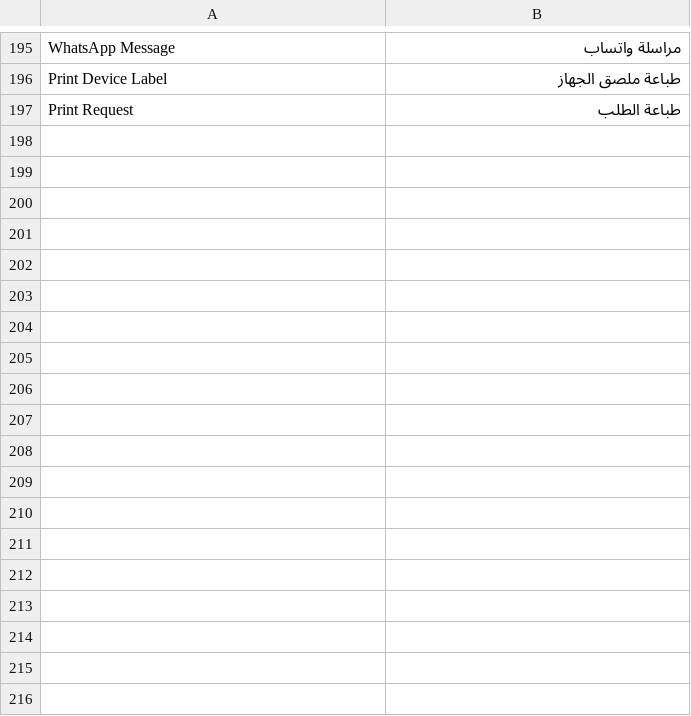
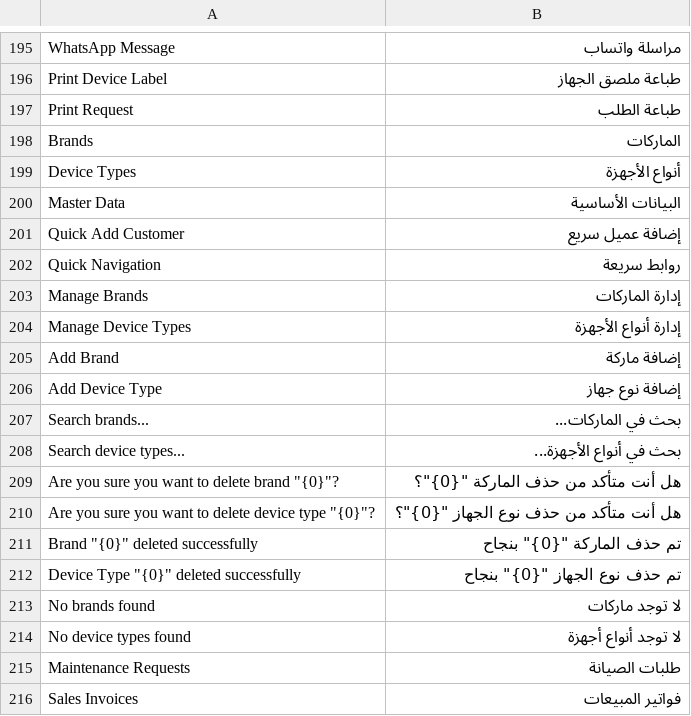
Before and after one commit to fuhaed/maintenance_request, a CSV file: maintenance_request/translations/ar.csv, drawn as a sheet; only a part is shown, gaps mark what is left out; the diff names each change by its address in the sheet, - before the commit and + after, or states it on an @@ line.

Commit message:
feat: add Maintenance workspace and fast master data management screens

```diff
--- a/maintenance_request/translations/ar.csv
+++ b/maintenance_request/translations/ar.csv
+row 198: Brands | الماركات
+row 199: Device Types | أنواع الأجهزة
+row 200: Master Data | البيانات الأساسية
+row 201: Quick Add Customer | إضافة عميل سريع
+row 202: Quick Navigation | روابط سريعة
+row 203: Manage Brands | إدارة الماركات
+row 204: Manage Device Types | إدارة أنواع الأجهزة
+row 205: Add Brand | إضافة ماركة
+row 206: Add Device Type | إضافة نوع جهاز
+row 207: Search brands... | بحث في الماركات...
+row 208: Search device types... | بحث في أنواع الأجهزة...
+row 209: Are you sure you want to delete brand "{0}"? | هل أنت متأكد من حذف الماركة "{0}"؟
+row 210: Are you sure you want to delete device type "{0}"? | هل أنت متأكد من حذف نوع الجهاز "{0}"؟
+row 211: Brand "{0}" deleted successfully | تم حذف الماركة "{0}" بنجاح
+row 212: Device Type "{0}" deleted successfully | تم حذف نوع الجهاز "{0}" بنجاح
+row 213: No brands found | لا توجد ماركات
+row 214: No device types found | لا توجد أنواع أجهزة
+row 215: Maintenance Requests | طلبات الصيانة
+row 216: Sales Invoices | فواتير المبيعات
```
Also changed, not shown: 6 other files.
